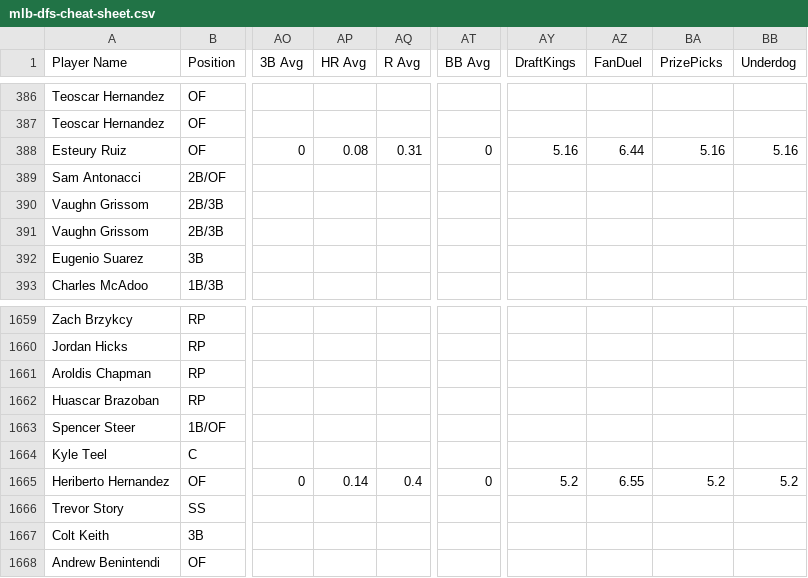
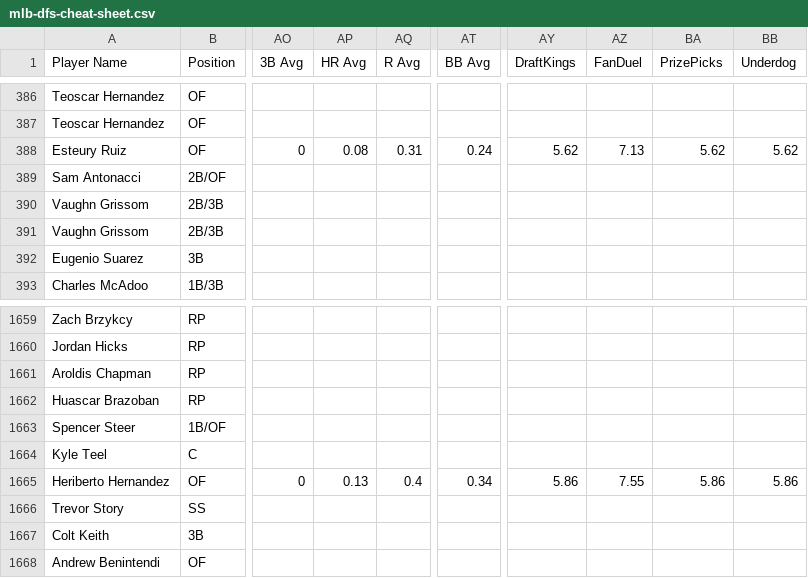
Before and after one commit to 925Sports/mlb-dfs-data, a CSV file: mlb-dfs-cheat-sheet.csv, drawn as a sheet; only a part is shown, gaps mark what is left out; the diff covers the shown part only; the diff names each change by its address in the sheet, - before the commit and + after, or states it on an @@ line.

```diff
--- a/mlb-dfs-cheat-sheet.csv
+++ b/mlb-dfs-cheat-sheet.csv
-AT388 (BB Avg): 0
+AT388 (BB Avg): 0.24
-AY388 (DraftKings): 5.16
+AY388 (DraftKings): 5.62
-AZ388 (FanDuel): 6.44
+AZ388 (FanDuel): 7.13
-BA388 (PrizePicks): 5.16
+BA388 (PrizePicks): 5.62
-BB388 (Underdog): 5.16
+BB388 (Underdog): 5.62
-AP1665 (HR Avg): 0.14
+AP1665 (HR Avg): 0.13
-AT1665 (BB Avg): 0
+AT1665 (BB Avg): 0.34
-AY1665 (DraftKings): 5.2
+AY1665 (DraftKings): 5.86
-AZ1665 (FanDuel): 6.55
+AZ1665 (FanDuel): 7.55
-BA1665 (PrizePicks): 5.2
+BA1665 (PrizePicks): 5.86
-BB1665 (Underdog): 5.2
+BB1665 (Underdog): 5.86
```
Also changed, not shown: 36 edited cells elsewhere in this file.
